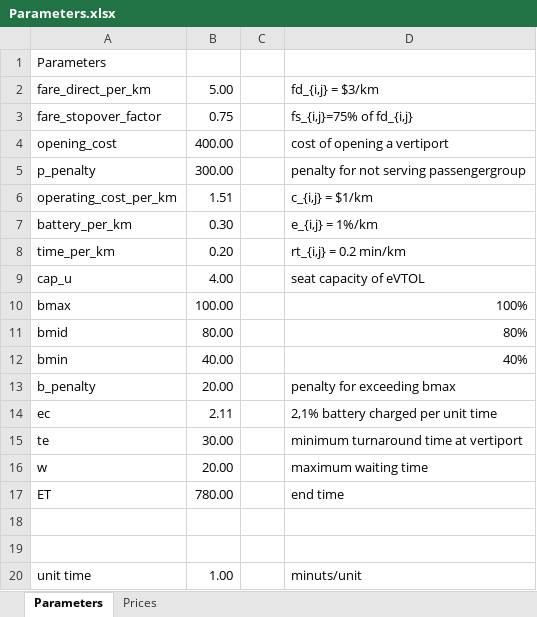
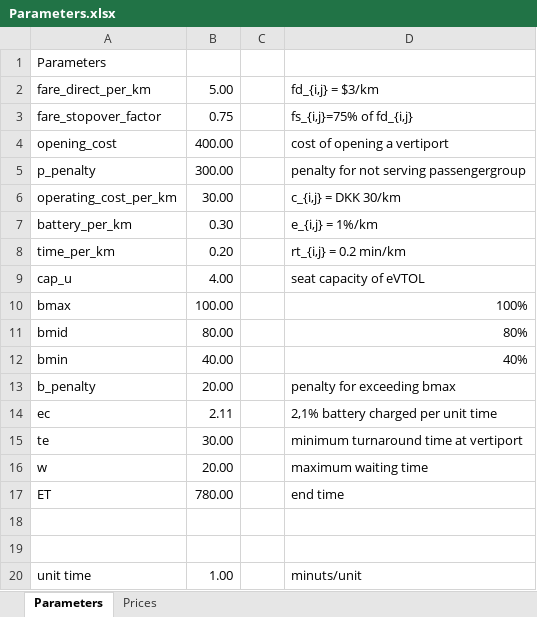
Before and after one commit to JonasHansenDTU/Master-Thesis-eVTOL, an Excel workbook: inputData/Parameters.xlsx, sheet Parameters, drawn as a sheet; values as stored, in another font and other column widths than the file's, no borders; the diff names each change by its address in the sheet, - before the commit and + after, or states it on an @@ line.

```diff
--- a/inputData/Parameters.xlsx (sheet Parameters)
+++ b/inputData/Parameters.xlsx (sheet Parameters)
-B6: 1.51
+B6: 30.00
-D6: c_{i,j} = $1/km
+D6: c_{i,j} = DKK 30/km
```
Also changed, not shown: 6 other files.
